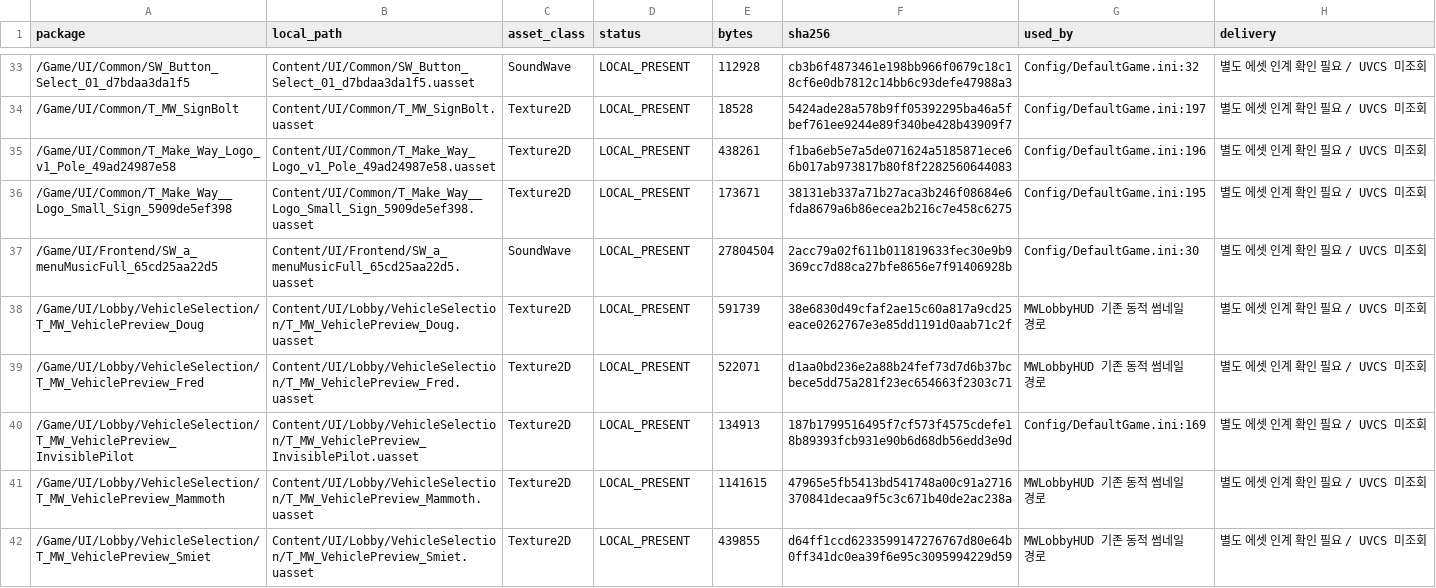
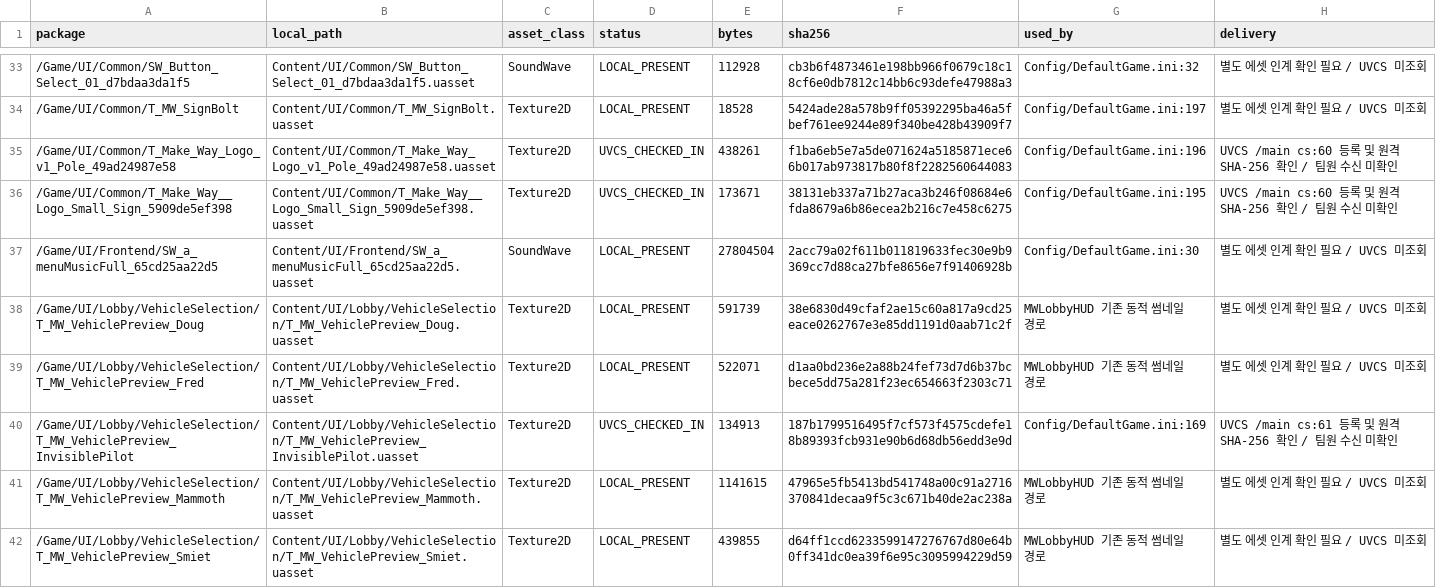
Before and after one commit to kevin6091/ProjectMW, a CSV file: Docs/Reviews/FrontendIntegration/PR_ASSET_HANDOFF.csv, drawn as a sheet; only a part is shown, gaps mark what is left out; the diff covers the shown part only.

```diff
--- a/Docs/Reviews/FrontendIntegration/PR_ASSET_HANDOFF.csv
+++ b/Docs/Reviews/FrontendIntegration/PR_ASSET_HANDOFF.csv
@@ -34,4 +34,4 @@ package,local_path,asset_class,status,bytes,sha256,used_by,delivery
 /Game/UI/Common/T_MW_SignBolt,Content/UI/Common/T_MW_SignBolt.uasset,Texture2D,LOCAL_PRESENT,18528,5424ade28a578b9ff05392295ba46a5fbef761ee9244e89f340be428b43909f7,Config/DefaultGame.ini:197,별도 에셋 인계 확인 필요 / UVCS 미조회
-/Game/UI/Common/T_Make_Way_Logo_v1_Pole_49ad24987e58,Content/UI/Common/T_Make_Way_Logo_v1_Pole_49ad24987e58.uasset,Texture2D,LOCAL_PRESENT,438261,f1ba6eb5e7a5de071624a5185871ece66b017ab973817b80f8f2282560644083,Config/DefaultGame.ini:196,별도 에셋 인계 확인 필요 / UVCS 미조회
-/Game/UI/Common/T_Make_Way__Logo_Small_Sign_5909de5ef398,Content/UI/Common/T_Make_Way__Logo_Small_Sign_5909de5ef398.uasset,Texture2D,LOCAL_PRESENT,173671,38131eb337a71b27aca3b246f08684e6fda8679a6b86ecea2b216c7e458c6275,Config/DefaultGame.ini:195,별도 에셋 인계 확인 필요 / UVCS 미조회
+/Game/UI/Common/T_Make_Way_Logo_v1_Pole_49ad24987e58,Content/UI/Common/T_Make_Way_Logo_v1_Pole_49ad24987e58.uasset,Texture2D,UVCS_CHECKED_IN,438261,f1ba6eb5e7a5de071624a5185871ece66b017ab973817b80f8f2282560644083,Config/DefaultGame.ini:196,UVCS /main cs:60 등록 및 원격 SHA-256 확인 / 팀원 수신 미확인
+/Game/UI/Common/T_Make_Way__Logo_Small_Sign_5909de5ef398,Content/UI/Common/T_Make_Way__Logo_Small_Sign_5909de5ef398.uasset,Texture2D,UVCS_CHECKED_IN,173671,38131eb337a71b27aca3b246f08684e6fda8679a6b86ecea2b216c7e458c6275,Config/DefaultGame.ini:195,UVCS /main cs:60 등록 및 원격 SHA-256 확인 / 팀원 수신 미확인
 /Game/UI/Frontend/SW_a_menuMusicFull_65cd25aa22d5,Content/UI/Frontend/SW_a_menuMusicFull_65cd25aa22d5.uasset,SoundWave,LOCAL_PRESENT,27804504,2acc79a02f611b011819633fec30e9b9369cc7d88ca27bfe8656e7f91406928b,Config/DefaultGame.ini:30,별도 에셋 인계 확인 필요 / UVCS 미조회
@@ -39,3 +39,3 @@ package,local_path,asset_class,status,bytes,sha256,used_by,delivery
 /Game/UI/Lobby/VehicleSelection/T_MW_VehiclePreview_Fred,Content/UI/Lobby/VehicleSelection/T_MW_VehiclePreview_Fred.uasset,Texture2D,LOCAL_PRESENT,522071,d1aa0bd236e2a88b24fef73d7d6b37bcbece5dd75a281f23ec654663f2303c71,MWLobbyHUD 기존 동적 썸네일 경로,별도 에셋 인계 확인 필요 / UVCS 미조회
-/Game/UI/Lobby/VehicleSelection/T_MW_VehiclePreview_InvisiblePilot,Content/UI/Lobby/VehicleSelection/T_MW_VehiclePreview_InvisiblePilot.uasset,Texture2D,LOCAL_PRESENT,134913,187b1799516495f7cf573f4575cdefe18b89393fcb931e90b6d68db56edd3e9d,Config/DefaultGame.ini:169,별도 에셋 인계 확인 필요 / UVCS 미조회
+/Game/UI/Lobby/VehicleSelection/T_MW_VehiclePreview_InvisiblePilot,Content/UI/Lobby/VehicleSelection/T_MW_VehiclePreview_InvisiblePilot.uasset,Texture2D,UVCS_CHECKED_IN,134913,187b1799516495f7cf573f4575cdefe18b89393fcb931e90b6d68db56edd3e9d,Config/DefaultGame.ini:169,UVCS /main cs:61 등록 및 원격 SHA-256 확인 / 팀원 수신 미확인
 /Game/UI/Lobby/VehicleSelection/T_MW_VehiclePreview_Mammoth,Content/UI/Lobby/VehicleSelection/T_MW_VehiclePreview_Mammoth.uasset,Texture2D,LOCAL_PRESENT,1141615,47965e5fb5413bd541748a00c91a2716370841decaa9f5c3c671b40de2ac238a,MWLobbyHUD 기존 동적 썸네일 경로,별도 에셋 인계 확인 필요 / UVCS 미조회
```
Also changed, not shown: 12 edited cells elsewhere in this file, 8 other files.
